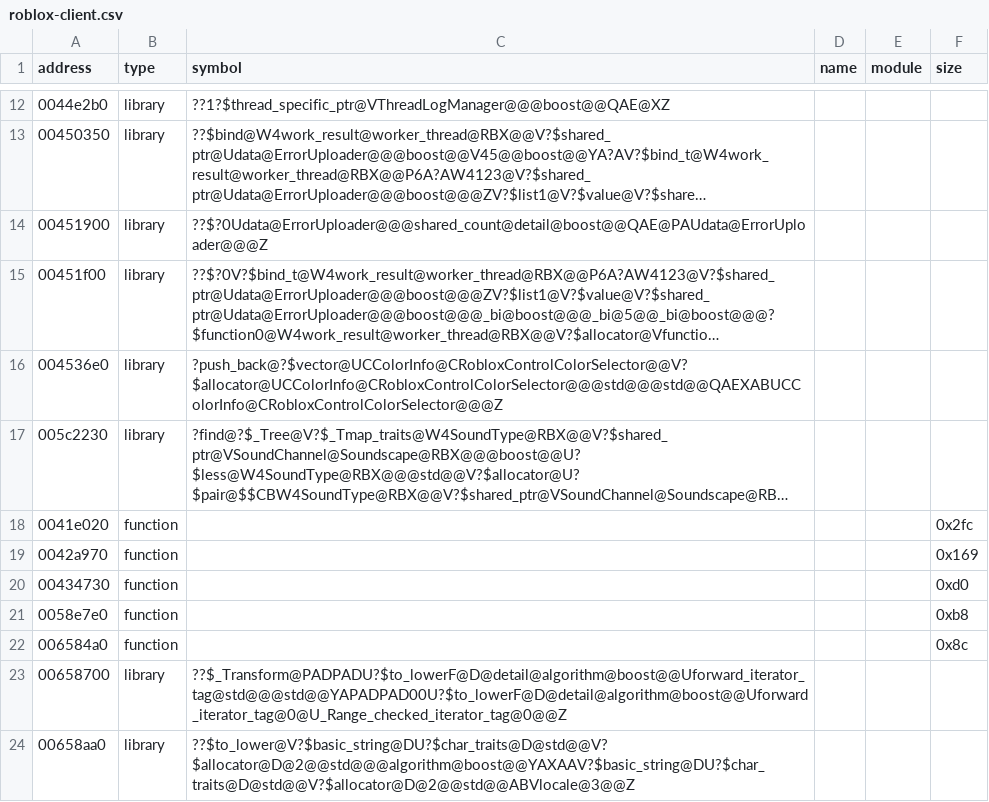
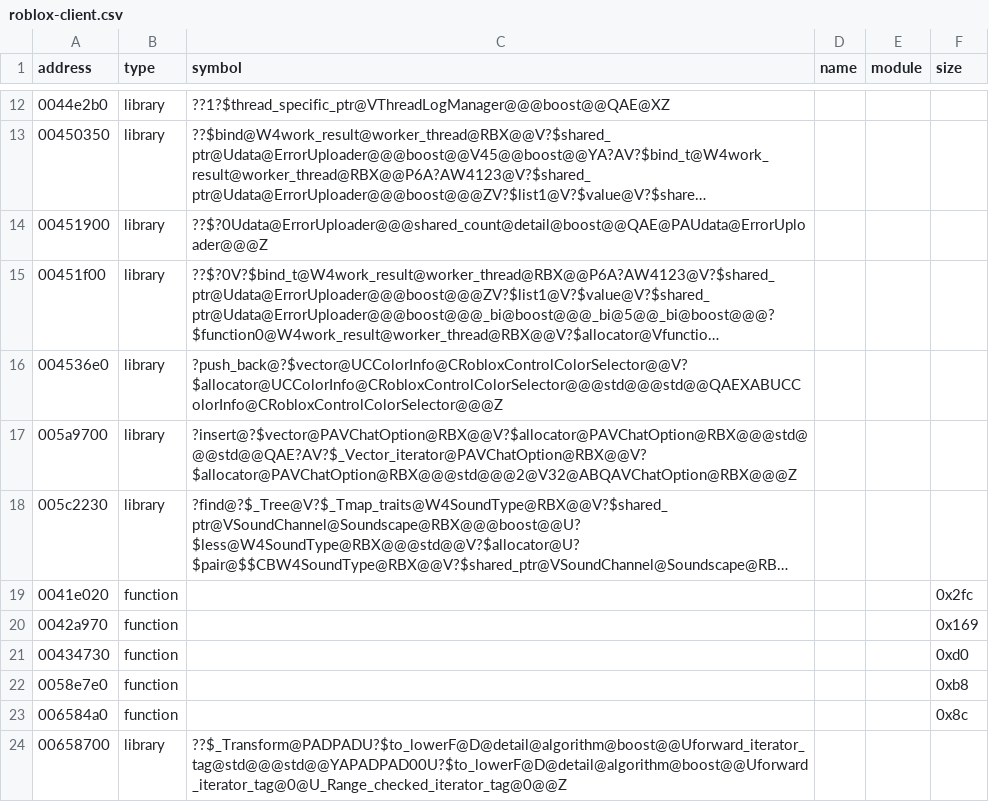
Before and after one commit to Asphaltian/OpenRBX, a CSV file: reccmp/roblox-client.csv, drawn as a sheet; only a part is shown, gaps mark what is left out; the shorter side is filled out with more unchanged rows; long unchanged cells end in …; the diff names each change by its address in the sheet, - before the commit and + after, or states it on an @@ line.

```diff
--- a/reccmp/roblox-client.csv
+++ b/reccmp/roblox-client.csv
+row 17: 005a9700 | library | ?insert@?$vector@PAVChatOption@RBX@@V?$allocator@PAVChatOption@RBX@@@std@@@std@@QAE?AV?$_Vector_iterator@PAVChatOption@RBX@@V?$allocator@PAVChatOption@RBX@@@std@@@2@V32@ABQAVChatOption@RBX@@@Z
```
Also changed, not shown: 2 other files.
